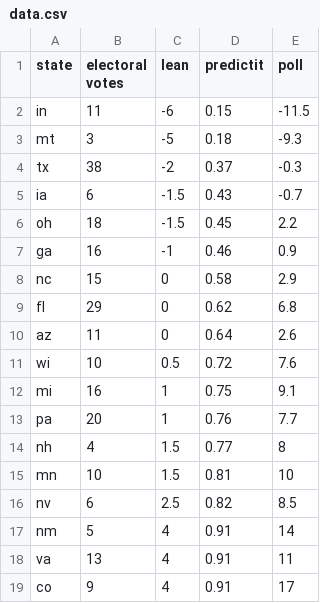
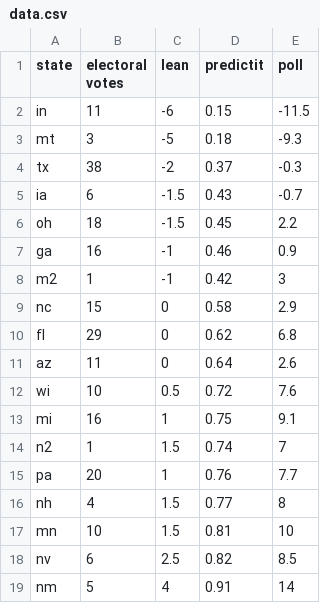
Before and after one commit to bcrowell/election, a CSV file: data.csv, drawn as a sheet; only a part is shown; the shorter side is filled out with more unchanged rows; the diff names each change by its address in the sheet, - before the commit and + after, or states it on an @@ line.

```diff
--- a/data.csv
+++ b/data.csv
+row 8: m2 | 1 | -1 | 0.42 | 3
+row 14: n2 | 1 | 1.5 | 0.74 | 7
```
Also changed, not shown: 1 other file.
